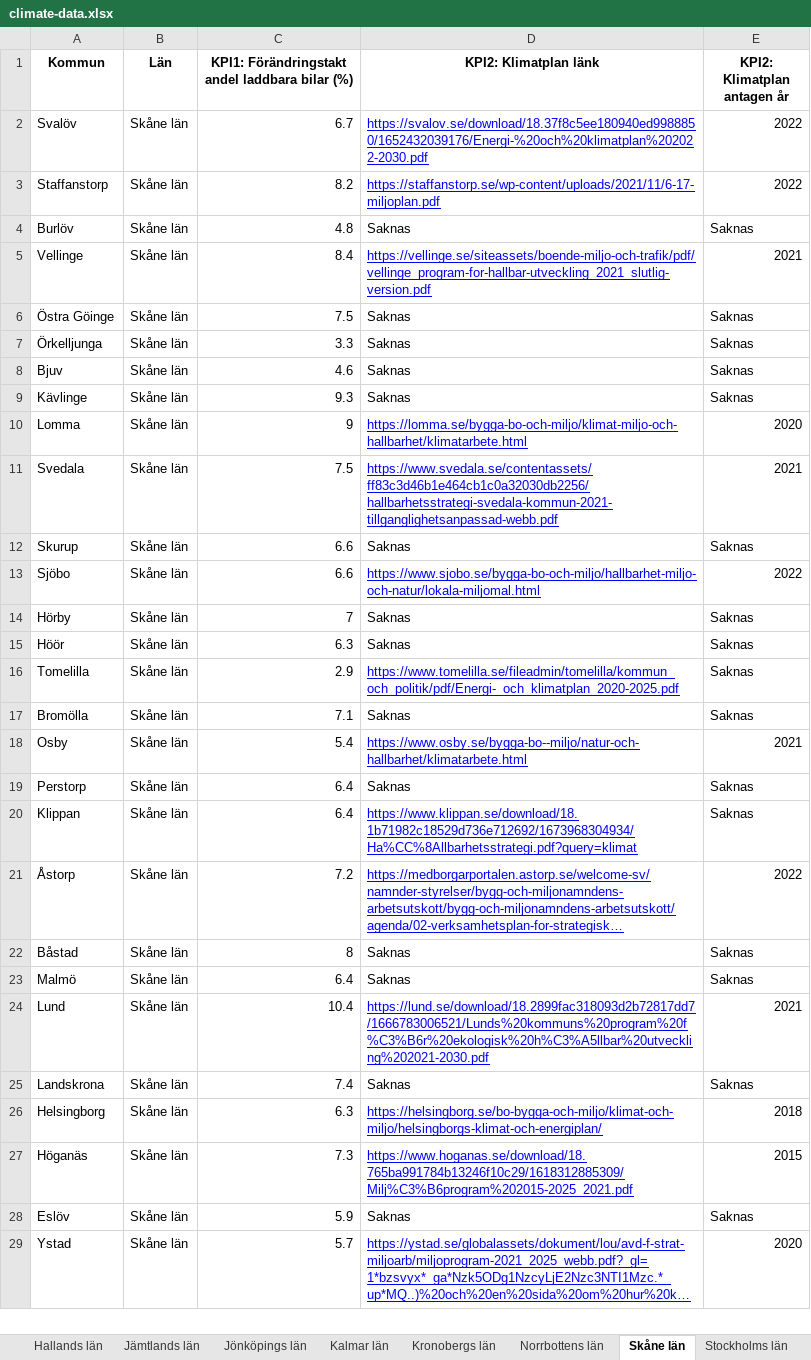
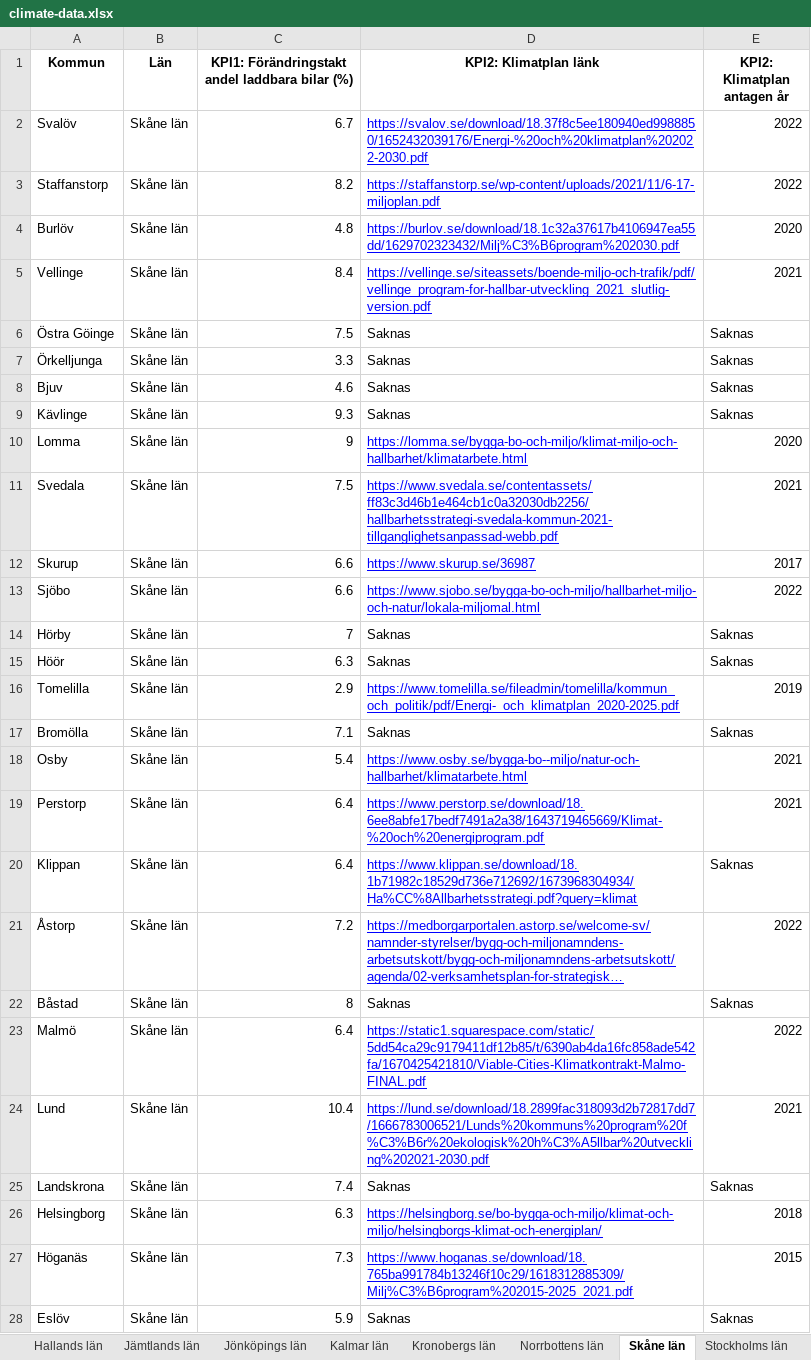
Before and after one commit to Klimatbyran/klimatkollen, an Excel workbook: data/climate-data.xlsx, sheet Skåne län, drawn as a sheet; only a part is shown; the shorter side is filled out with more unchanged rows; long unchanged cells end in …; values as stored, in another font and other column widths than the file's, no borders; the diff names each change by its address in the sheet, - before the commit and + after, or states it on an @@ line.

```diff
--- a/data/climate-data.xlsx (sheet Skåne län)
+++ b/data/climate-data.xlsx (sheet Skåne län)
-D4 (KPI2: Klimatplan länk): Saknas
+D4 (KPI2: Klimatplan länk): https://burlov.se/download/18.1c32a37617b4106947ea55dd/1629702323432/Milj%C3%B6program%202030.pdf
@@ D4 underline: off → on, text colour: black → #0000FF @@
-E4 (KPI2: Klimatplan antagen år): Saknas
+E4 (KPI2: Klimatplan antagen år): 2020
-D12 (KPI2: Klimatplan länk): Saknas
+D12 (KPI2: Klimatplan länk): https://www.skurup.se/36987
@@ D12 underline: off → on, text colour: black → #0000FF @@
-E12 (KPI2: Klimatplan antagen år): Saknas
+E12 (KPI2: Klimatplan antagen år): 2017
-E16 (KPI2: Klimatplan antagen år): Saknas
+E16 (KPI2: Klimatplan antagen år): 2019
-D19 (KPI2: Klimatplan länk): Saknas
+D19 (KPI2: Klimatplan länk): https://www.perstorp.se/download/18.6ee8abfe17bedf7491a2a38/1643719465669/Klimat-%20och%20energiprogram.pdf
@@ D19 underline: off → on, text colour: black → #0000FF @@
-E19 (KPI2: Klimatplan antagen år): Saknas
+E19 (KPI2: Klimatplan antagen år): 2021
-D23 (KPI2: Klimatplan länk): Saknas
+D23 (KPI2: Klimatplan länk): https://static1.squarespace.com/static/5dd54ca29c9179411df12b85/t/6390ab4da16fc858ade542fa/1670425421810/Viable-Cities-Klimatkontrakt-Malmo-FINAL.pdf
@@ D23 underline: off → on, text colour: black → #0000FF @@
-E23 (KPI2: Klimatplan antagen år): Saknas
+E23 (KPI2: Klimatplan antagen år): 2022
```
Also changed, not shown: sheet Västra Götalands län, sheet Stockholms län, sheet Västernorrlands län, sheet Hallands län, sheet Västmanlands län, sheet Norrbottens län, 7 more sheets, data/facts/plans/klimatplaner.xlsx, 1 other file.
